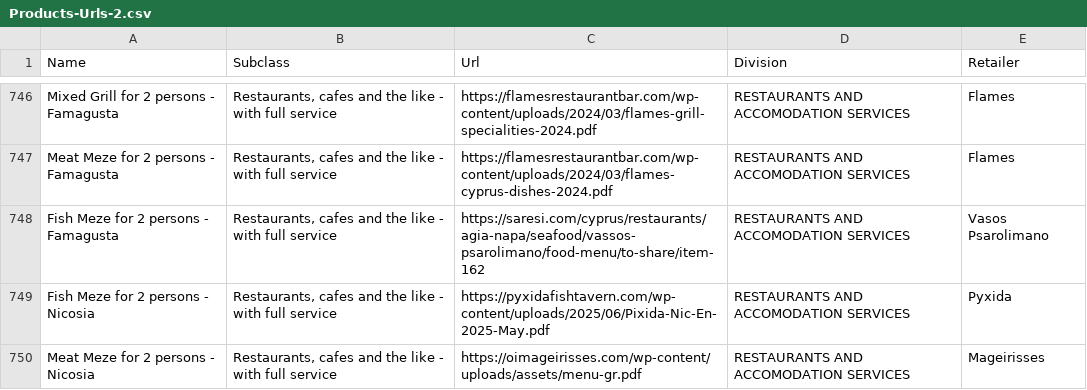
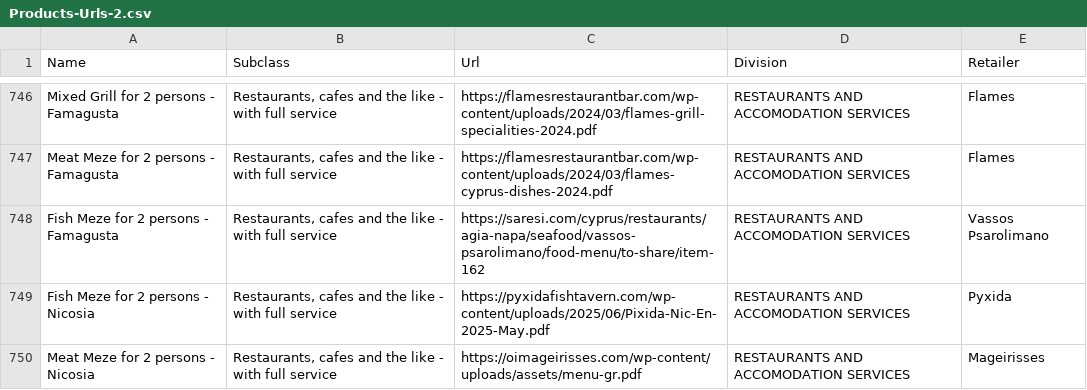
Before and after one commit to maria-papz/BillionPricesCyprusScrape, a CSV file: ECOICOPv2/Products-Urls-2.csv, drawn as a sheet; only a part is shown, gaps mark what is left out.

Commit message:
Update Products-Urls-2.csv

```diff
--- a/ECOICOPv2/Products-Urls-2.csv
+++ b/ECOICOPv2/Products-Urls-2.csv
@@ -747,3 +747,3 @@ Mixed Grill for 2 persons - Famagusta,"Restaurants, cafes and the like - with fu
 Meat Meze for 2 persons - Famagusta,"Restaurants, cafes and the like - with full service",https://flamesrestaurantbar.com/wp-content/uploads/2024/03/flames-cyprus-dishes-2024.pdf,RESTAURANTS AND ACCOMODATION SERVICES,Flames
-Fish Meze for 2 persons - Famagusta,"Restaurants, cafes and the like - with full service",https://saresi.com/cyprus/restaurants/agia-napa/seafood/vassos-psarolimano/food-menu/to-share/item-162,RESTAURANTS AND ACCOMODATION SERVICES,Vasos Psarolimano
+Fish Meze for 2 persons - Famagusta,"Restaurants, cafes and the like - with full service",https://saresi.com/cyprus/restaurants/agia-napa/seafood/vassos-psarolimano/food-menu/to-share/item-162,RESTAURANTS AND ACCOMODATION SERVICES,Vassos Psarolimano
 Fish Meze for 2 persons - Nicosia,"Restaurants, cafes and the like - with full service",https://pyxidafishtavern.com/wp-content/uploads/2025/06/Pixida-Nic-En-2025-May.pdf,RESTAURANTS AND ACCOMODATION SERVICES,Pyxida
```
